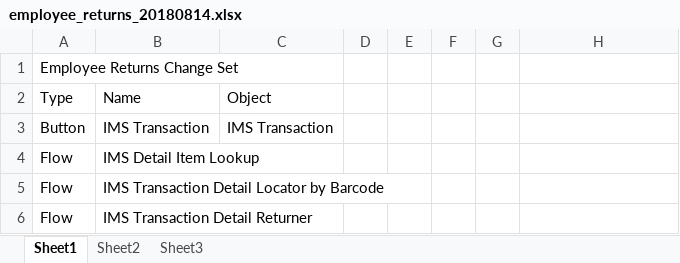
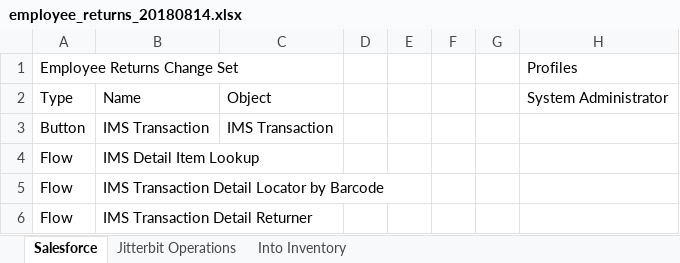
Before and after one commit to mcerruti0311/ims, an Excel workbook: Change Sets/Employee Returns/employee_returns_20180814.xlsx, sheet Salesforce, drawn as a sheet; only a part is shown; values as stored, in another font and other column widths than the file's, no borders; the diff covers the shown part only; the diff names each change by its address in the sheet, - before the commit and + after, or states it on an @@ line.

```diff
--- a/Change Sets/Employee Returns/employee_returns_20180814.xlsx (sheet Salesforce)
+++ b/Change Sets/Employee Returns/employee_returns_20180814.xlsx (sheet Salesforce)
-sheet tab: Sheet1
+sheet tab: Salesforce
-sheet tab: Sheet2
+sheet tab: Jitterbit Operations
-sheet tab: Sheet3
+sheet tab: Into Inventory
-H1: (empty)
+H1: Profiles
-H2: (empty)
+H2: System Administrator
```
Also changed, not shown: 31 added rows elsewhere in this sheet, sheet Jitterbit Operations, 10 other files.
